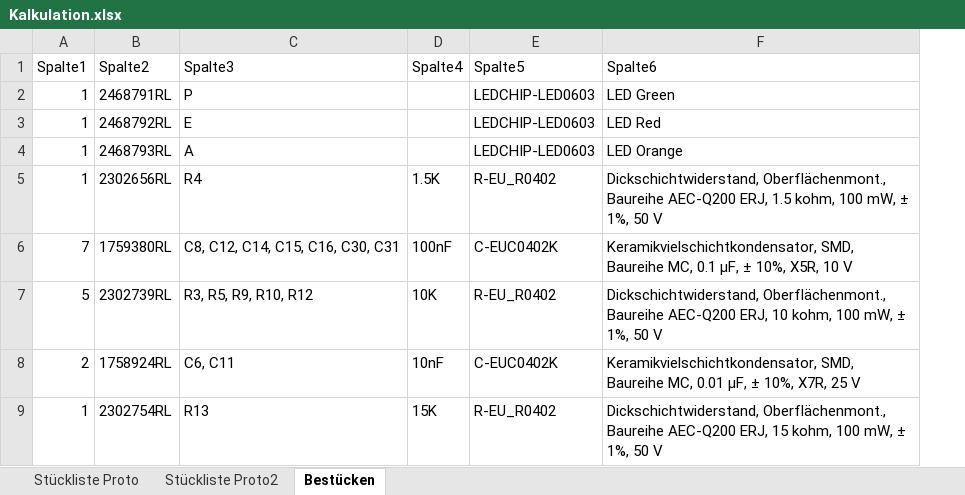
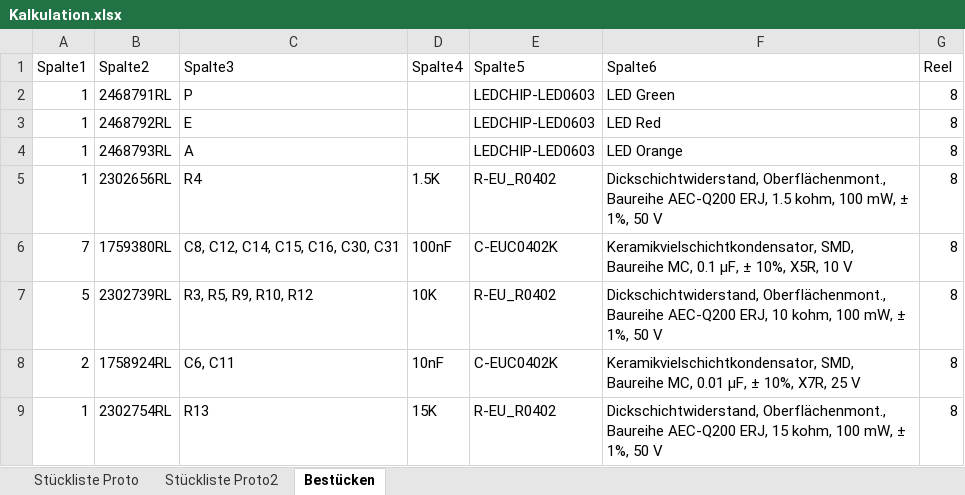
Before and after one commit to cemizm/AnySensePro, an Excel workbook: Hardware/Pro/Kalkulation.xlsx, sheet Bestücken, drawn as a sheet; only a part is shown; values as stored, in another font and other column widths than the file's, no borders; table styles not drawn; the diff names each change by its address in the sheet, - before the commit and + after, or states it on an @@ line.

```diff
--- a/Hardware/Pro/Kalkulation.xlsx (sheet Bestücken)
+++ b/Hardware/Pro/Kalkulation.xlsx (sheet Bestücken)
+column G (Reel), rows 2-9: all 8
```
Also changed, not shown: Dokumentation/Test Telemetry.xlsx, 2 other files.
